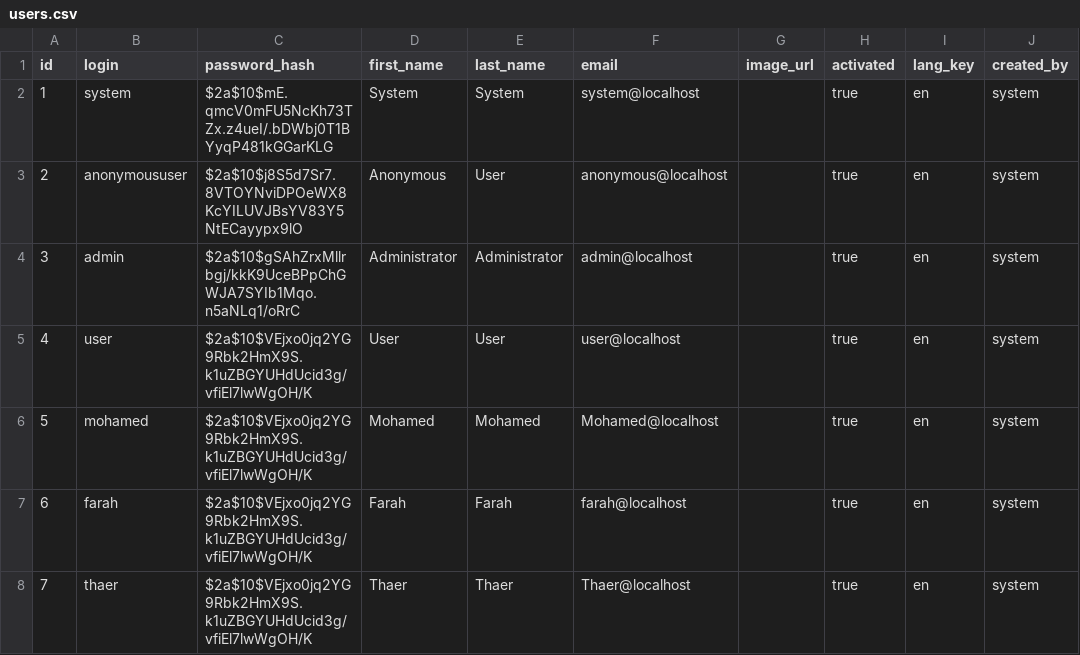
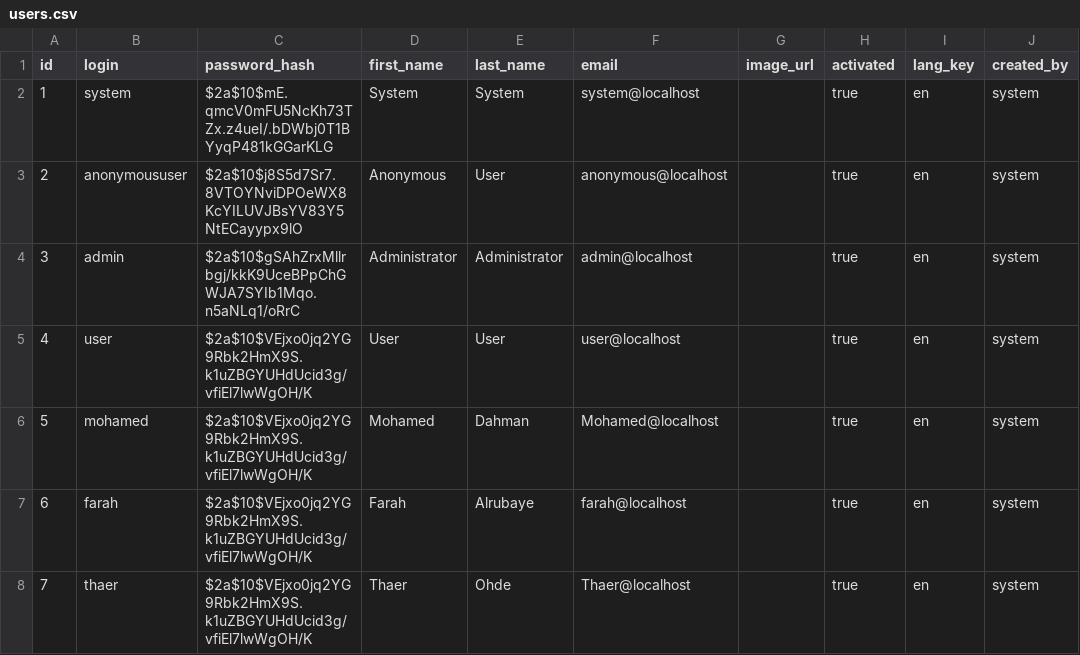
Before and after one commit to newaustriancodingschool/hackboard, a CSV file: src/main/resources/config/liquibase/users.csv, drawn as a sheet; only a part is shown; the diff names each change by its address in the sheet, - before the commit and + after, or states it on an @@ line.

Commit message:
#47: name of the project creator

```diff
--- a/src/main/resources/config/liquibase/users.csv
+++ b/src/main/resources/config/liquibase/users.csv
-E6 (last_name): Mohamed
+E6 (last_name): Dahman
-E7 (last_name): Farah
+E7 (last_name): Alrubaye
-E8 (last_name): Thaer
+E8 (last_name): Ohde
```
Also changed, not shown: 7 other files.
